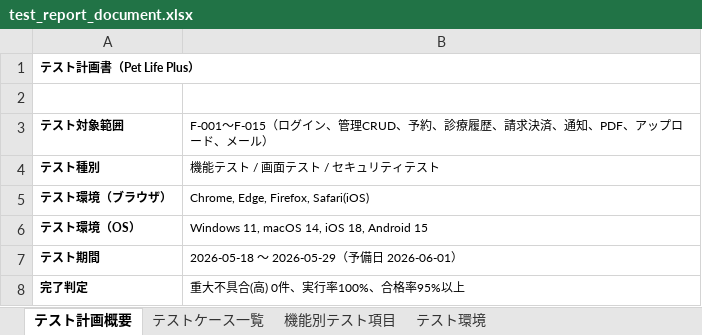
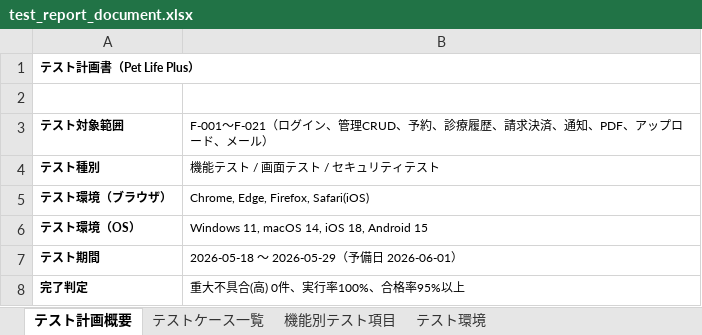
Before and after one commit to shimizu-dot/petlifeplus_site, an Excel workbook: docs/test_report_document.xlsx, sheet テスト計画概要, drawn as a sheet; values as stored, in another font and other column widths than the file's, no borders; the diff names each change by its address in the sheet, - before the commit and + after, or states it on an @@ line.

```diff
--- a/docs/test_report_document.xlsx (sheet テスト計画概要)
+++ b/docs/test_report_document.xlsx (sheet テスト計画概要)
-B3: F-001〜F-015（ログイ…
+B3: F-001〜F-021（ログイ…
```
Also changed, not shown: sheet テストケース一覧, sheet 機能別テスト項目, 9 other files.
